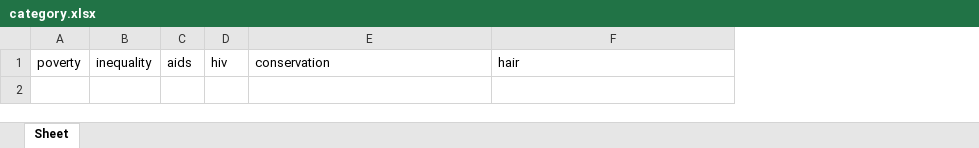
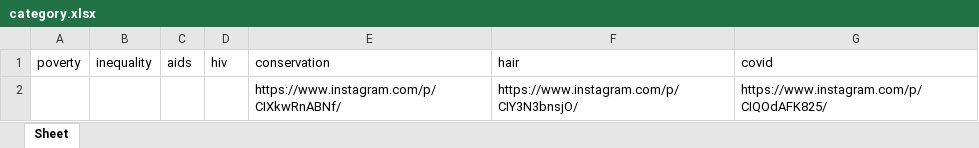
Before and after one commit to SarHab78/sarhab78.github.io, an Excel workbook: HackathonInstaScrape/category.xlsx, sheet Sheet, drawn as a sheet; values as stored, in another font and other column widths than the file's, no borders; the diff names each change by its address in the sheet, - before the commit and + after, or states it on an @@ line.

```diff
--- a/HackathonInstaScrape/category.xlsx (sheet Sheet)
+++ b/HackathonInstaScrape/category.xlsx (sheet Sheet)
+column G (covid), empty
+row 2:  |  |  |  | https://www.instagram.com/p/CIXkwRnABNf/ | https://www.instagram.com/p/CIY3N3bnsjO/ | https://www.instagram.com/p/CIQOdAFK825/
```
Also changed, not shown: 2 other files.
